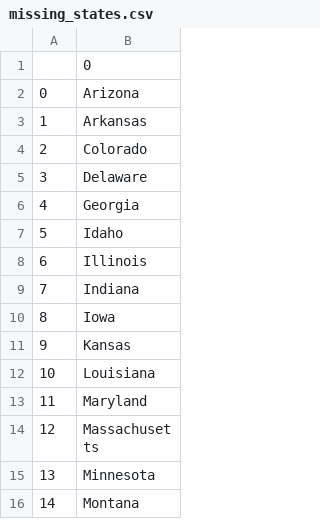
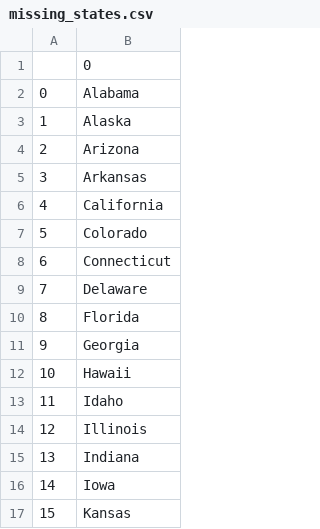
Before and after one commit to IvanKuteynikov/python_playground, a CSV file: 100_days/025/missing_states.csv, drawn as a sheet; only a part is shown; the shorter side is filled out with more unchanged rows; addresses are those after the commit; the diff covers the shown part only; the diff names each change by its address in the sheet, - before the commit and + after, or states it on an @@ line.

```diff
--- a/100_days/025/missing_states.csv
+++ b/100_days/025/missing_states.csv
+row 2: 0 | Alabama
+row 3: 1 | Alaska
@@ column A renumbered from row 4 down @@
+row 6: 4 | California
+row 8: 6 | Connecticut
+row 10: 8 | Florida
+row 12: 10 | Hawaii
```
Also changed, not shown: 11 added rows elsewhere in this file, 1 other file.
